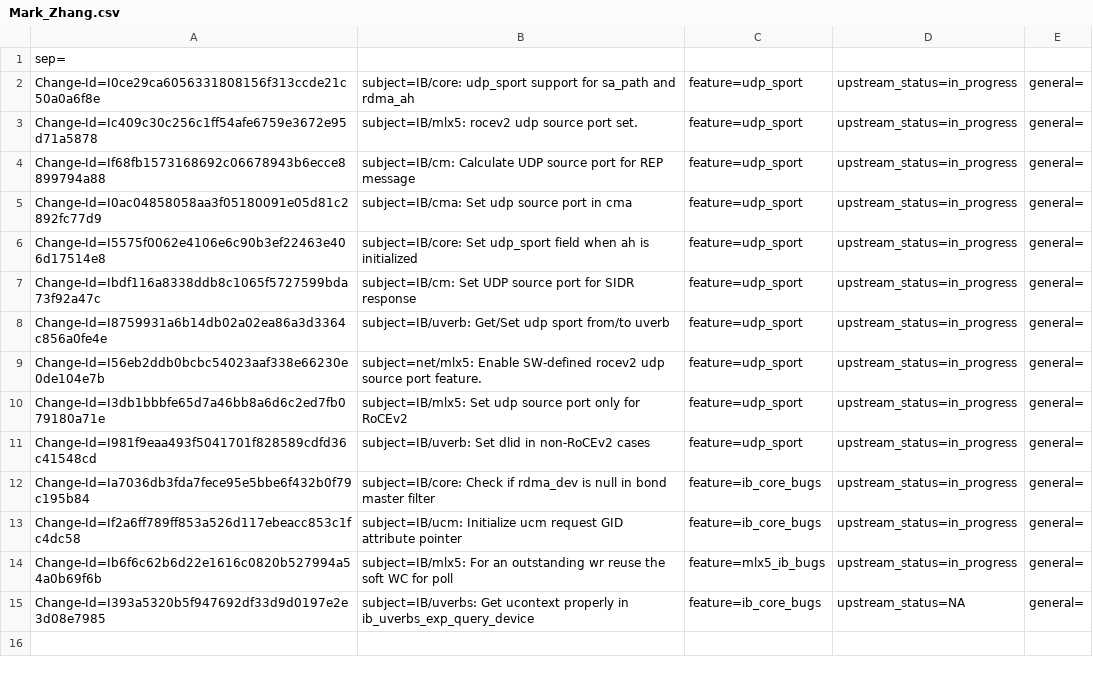
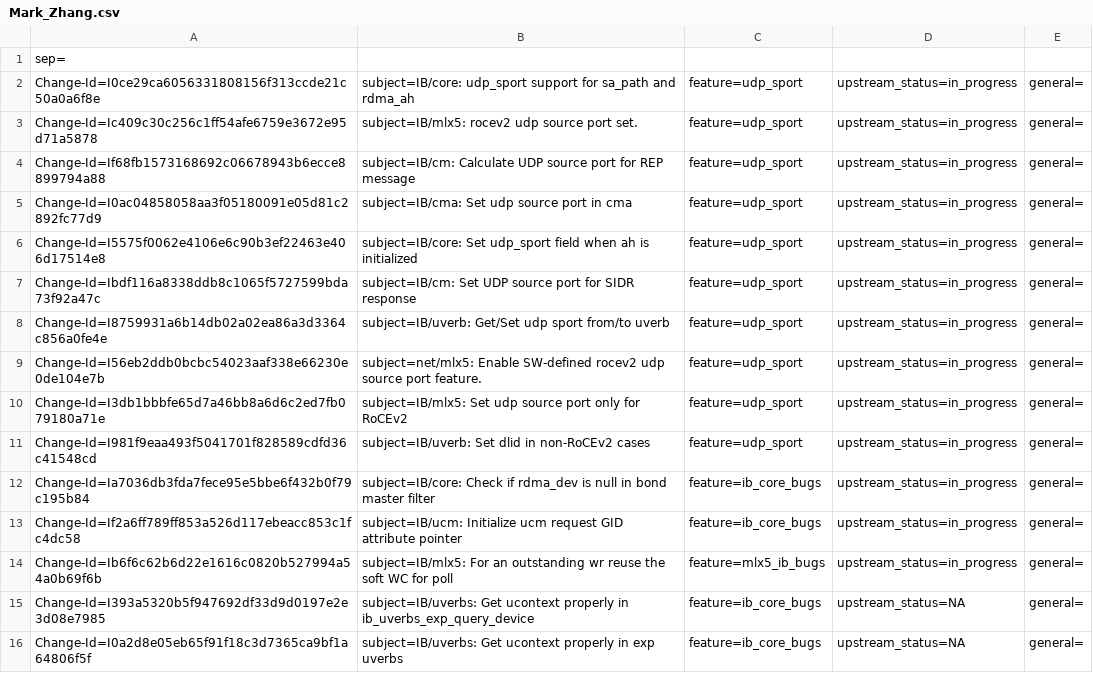
Before and after one commit to Shun-Hao/mlnx-ofa_kernel-4.6-1.0.1.1-rhel7.3, a CSV file: metadata/Mark_Zhang.csv, drawn as a sheet.

Commit message:
IB/uverbs: Get ucontext properly in exp uverbs
Align exp uverbs with the upstream uverbs infrastructure latest updates.
We need to get ucontext by ib_uverbs_get_ucontext otherwise
we can race the cleanup process and reference to invalid ucontext.

issue: 1752226
Change-Id: I0a2d8e05eb65f91f18c3d7365ca9bf1a64806f5f
Signed-off-by: Mark Zhang <markz@mellanox.com>

```diff
--- a/metadata/Mark_Zhang.csv
+++ b/metadata/Mark_Zhang.csv
@@ -15 +15,2 @@ Change-Id=Ib6f6c62b6d22e1616c0820b527994a54a0b69f6b; subject=IB/mlx5: For an out
 Change-Id=I393a5320b5f947692df33d9d0197e2e3d08e7985; subject=IB/uverbs: Get ucontext properly in ib_uverbs_exp_query_device; feature=ib_core_bugs; upstream_status=NA; general=;
+Change-Id=I0a2d8e05eb65f91f18c3d7365ca9bf1a64806f5f; subject=IB/uverbs: Get ucontext properly in exp uverbs; feature=ib_core_bugs; upstream_status=NA; general=;
```
Also changed, not shown: 1 other file.
